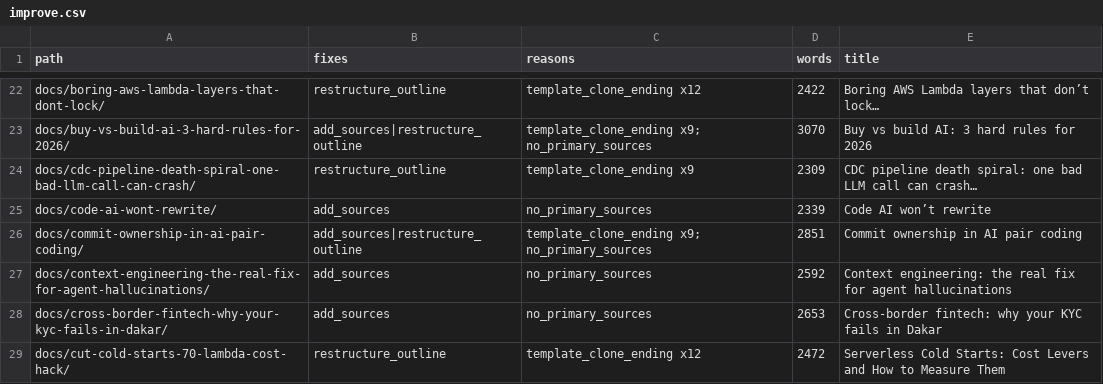
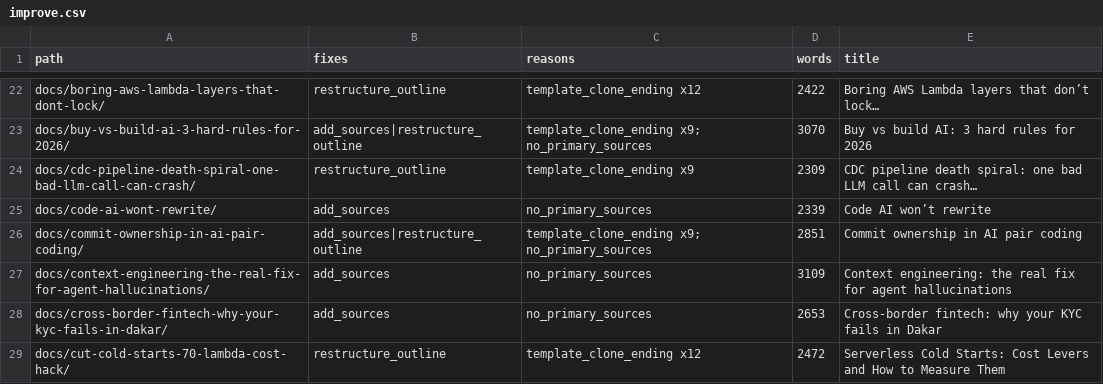
Before and after one commit to kubaik/kubaik.github.io, a CSV file: triage_final/improve.csv, drawn as a sheet; only a part is shown, gaps mark what is left out.

```diff
--- a/triage_final/improve.csv
+++ b/triage_final/improve.csv
@@ -26,3 +26,3 @@ docs/code-ai-wont-rewrite/,add_sources,no_primary_sources,2339,Code AI won’t r
 docs/commit-ownership-in-ai-pair-coding/,add_sources|restructure_outline,template_clone_ending x9; no_primary_sources,2851,Commit ownership in AI pair coding
-docs/context-engineering-the-real-fix-for-agent-hallucinations/,add_sources,no_primary_sources,2592,Context engineering: the real fix for agent hallucinations
+docs/context-engineering-the-real-fix-for-agent-hallucinations/,add_sources,no_primary_sources,3109,Context engineering: the real fix for agent hallucinations
 docs/cross-border-fintech-why-your-kyc-fails-in-dakar/,add_sources,no_primary_sources,2653,Cross-border fintech: why your KYC fails in Dakar
```
Also changed, not shown: quality_report_full.csv, triage_report/verdicts.csv, 52 other files.
